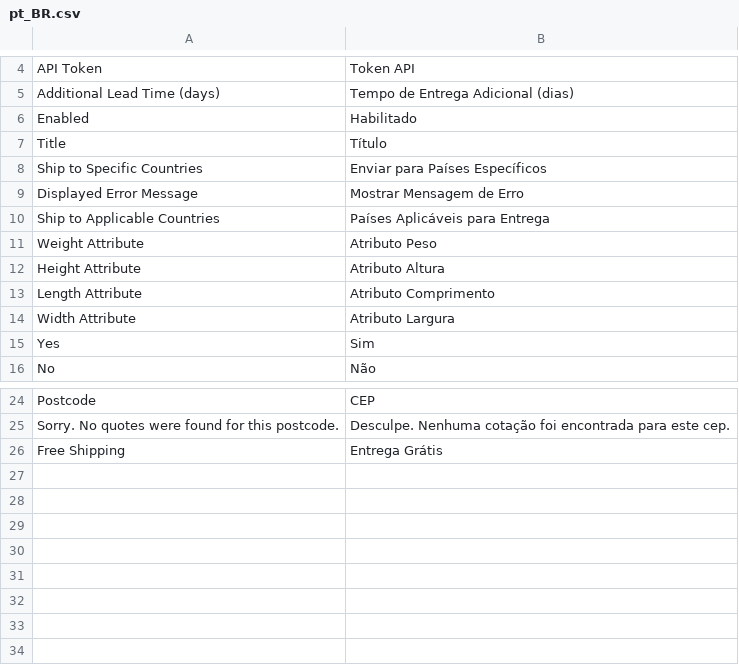
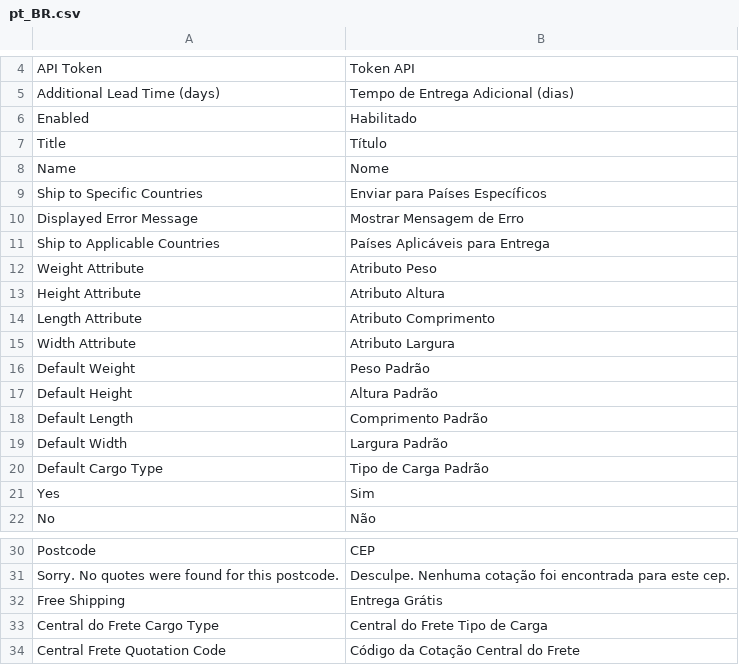
Before and after one commit to central-do-frete/centraldofrete-magento, a CSV file: i18n/pt_BR.csv, drawn as a sheet; only a part is shown, gaps mark what is left out; the diff names each change by its address in the sheet, - before the commit and + after, or states it on an @@ line.

Commit message:
Adicionado a opção de selecionar os tipos de carga (padrão e por produto); gravando o código da cotação na Central do Frete no pedido;

```diff
--- a/i18n/pt_BR.csv
+++ b/i18n/pt_BR.csv
+row 8: Name | Nome
+row 16: Default Weight | Peso Padrão
+row 17: Default Height | Altura Padrão
+row 18: Default Length | Comprimento Padrão
+row 19: Default Width | Largura Padrão
+row 20: Default Cargo Type | Tipo de Carga Padrão
+row 33: Central do Frete Cargo Type | Central do Frete Tipo de Carga
+row 34: Central Frete Quotation Code | Código da Cotação Central do Frete
```
Also changed, not shown: 18 other files.
